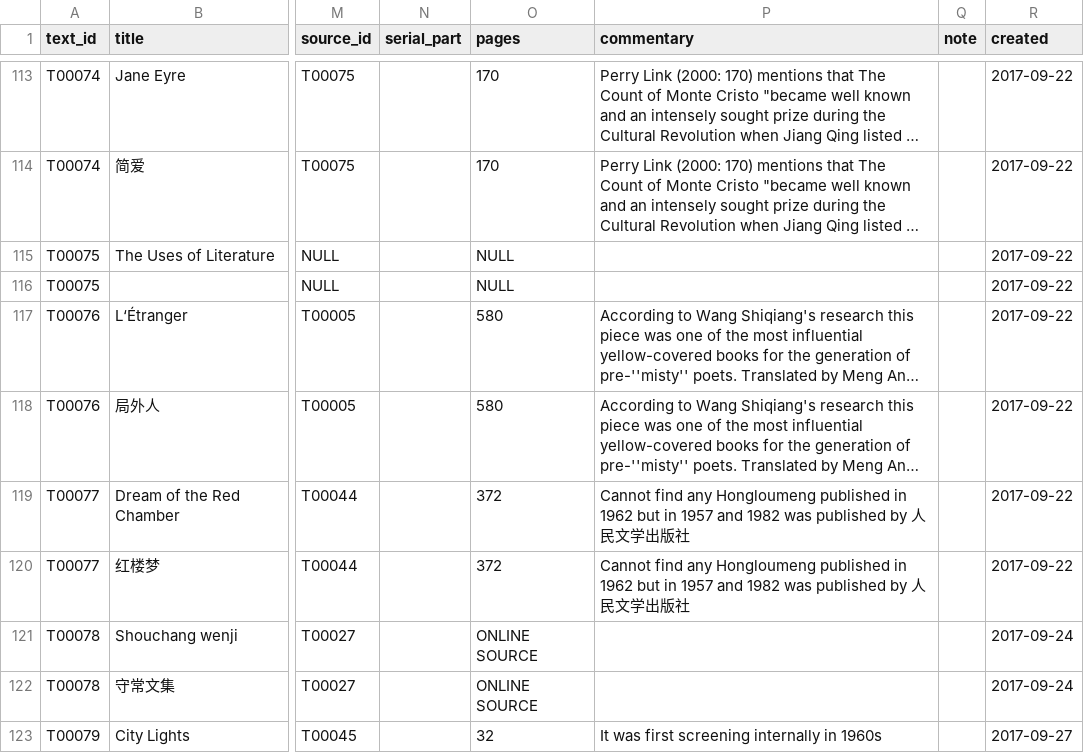
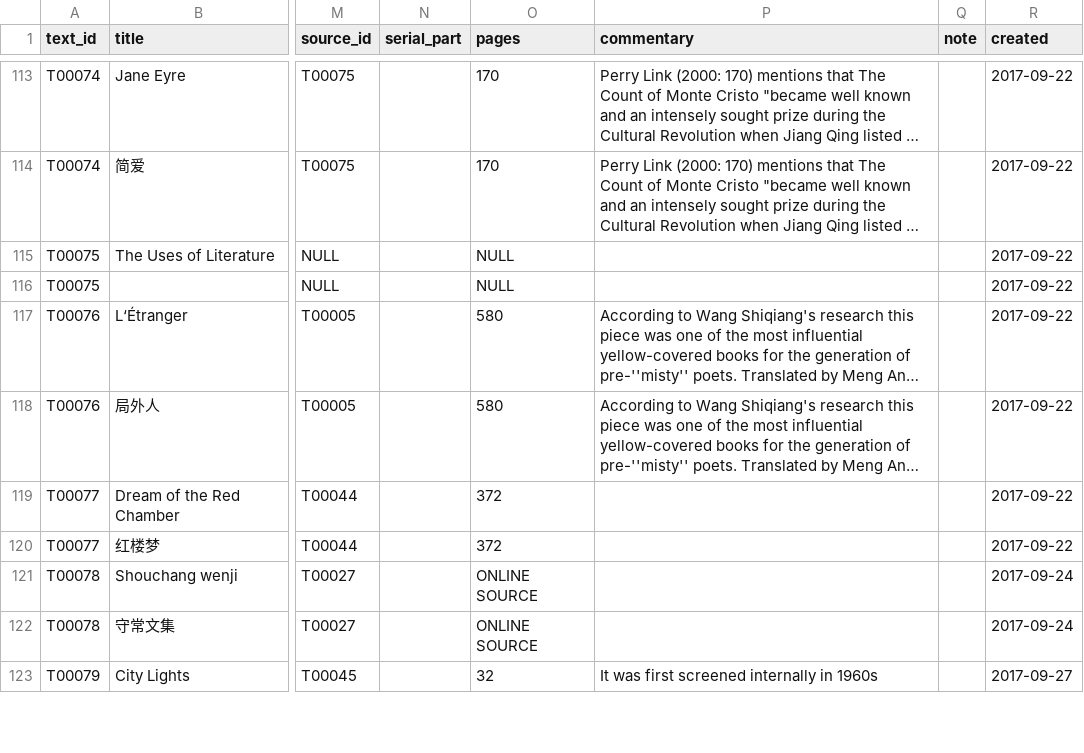
Before and after one commit to readchina/ReadAct, a CSV file: data/Text.csv, drawn as a sheet; only a part is shown, gaps mark what is left out; long unchanged cells end in …; the diff covers the shown part only; the diff names each change by its address in the sheet, - before the commit and + after, or states it on an @@ line.

Commit message:
changes in act_table, text_table and update of data_dict
I would recommend to keep ONE commentary/discussion field for the act_table and text_table, but limit its sentences and encourage everybody to focus on the essentials and leave out the rest. Updated data_dict as well.

```diff
--- a/data/Text.csv
+++ b/data/Text.csv
-P119:P120 (commentary): Cannot find any Hongloumeng published in 1962 but in 1957 and 1982 was published by 人民文学出版社
+P119:P120 (commentary): (empty)
-P123 (commentary): It was first screening internally in 1960s
+P123 (commentary): It was first screened internally in 1960s
```
Also changed, not shown: 30 edited cells elsewhere in this file, data/Act.csv, data/helper/data_dictionary.csv.
